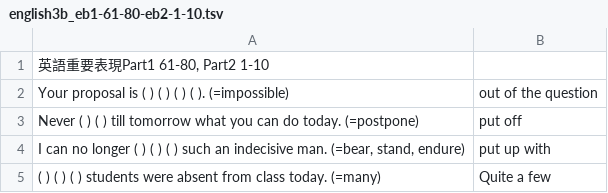
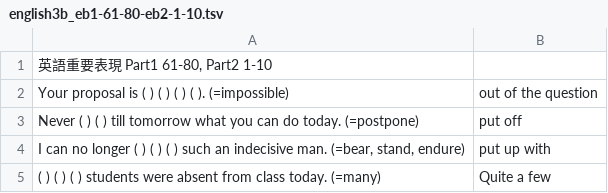
Before and after one commit to makutamoto/english-quiz, a TSV file: task_data/english3b_eb1-61-80-eb2-1-10.tsv, drawn as a sheet; only a part is shown.

```diff
--- a/task_data/english3b_eb1-61-80-eb2-1-10.tsv
+++ b/task_data/english3b_eb1-61-80-eb2-1-10.tsv
@@ -1,2 +1,2 @@
-英語重要表現Part1 61-80, Part2 1-10	
+英語重要表現 Part1 61-80, Part2 1-10	
 Your proposal is ( ) ( ) ( ) ( ). (=impossible)	out of the question
```
Also changed, not shown: task_data/COCET_1401-1450-en-ja.tsv, task_data/english3b_eb2-76-90-eb3-1-20.tsv.
